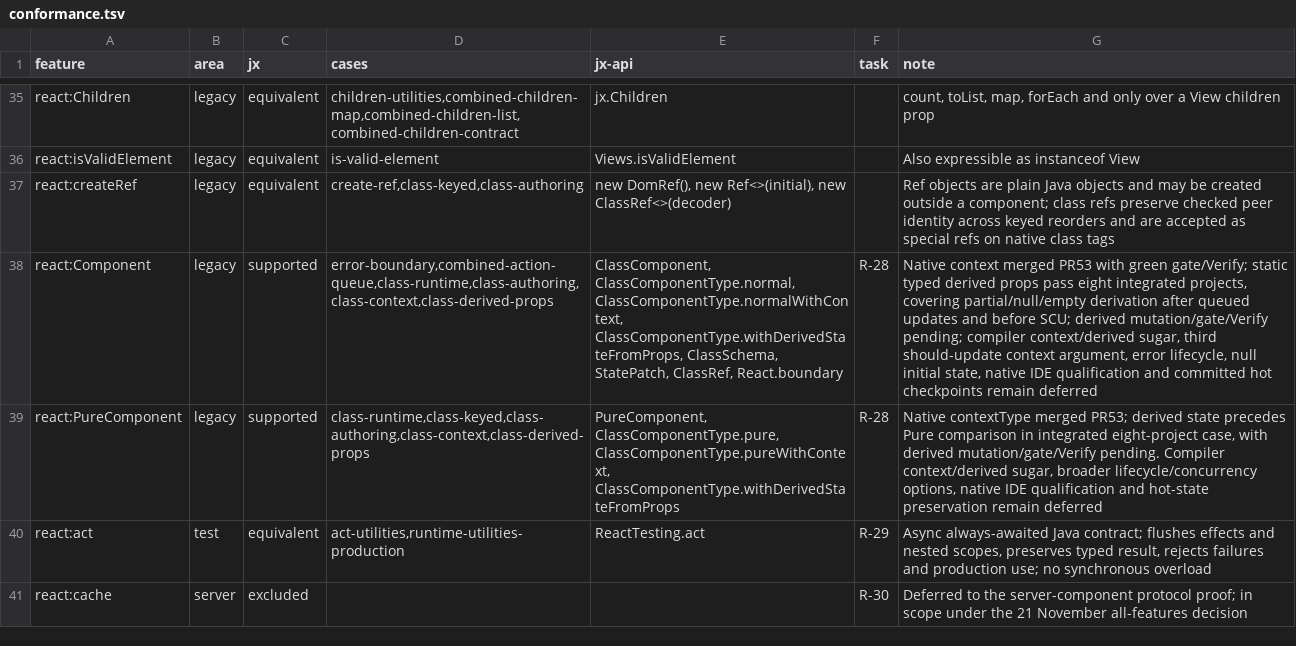
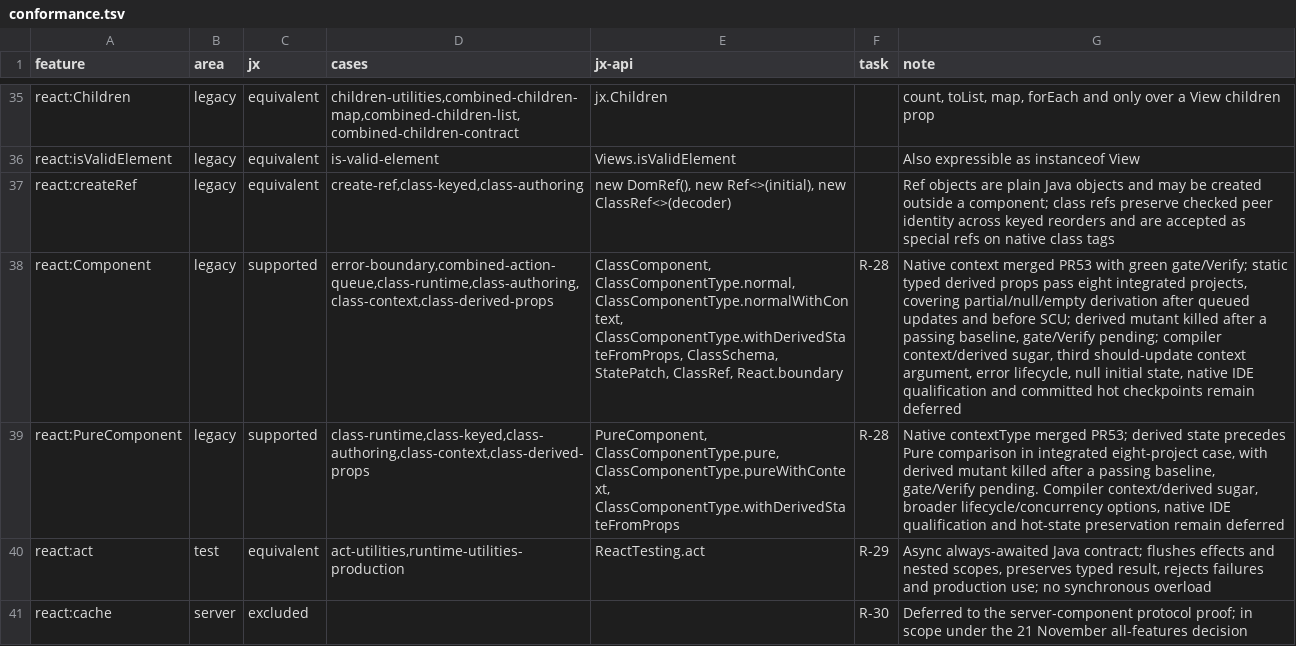
Before and after one commit to lmrrcc/jx, a TSV file: docs/evidence/conformance.tsv, drawn as a sheet; only a part is shown, gaps mark what is left out; the diff names each change by its address in the sheet, - before the commit and + after, or states it on an @@ line.

```diff
--- a/docs/evidence/conformance.tsv
+++ b/docs/evidence/conformance.tsv
-G38 (note): …SCU; derived mutation/gate/Verify pending; compiler…
+G38 (note): …SCU; derived mutant killed after a passing baseline, gate/Verify pending; compiler…
-G39 (note): …with derived mutation/gate/Verify pending. Compiler…
+G39 (note): …with derived mutant killed after a passing baseline, gate/Verify pending. Compiler…
```
Also changed, not shown: docs/evidence/capabilities.tsv, 6 other files.
